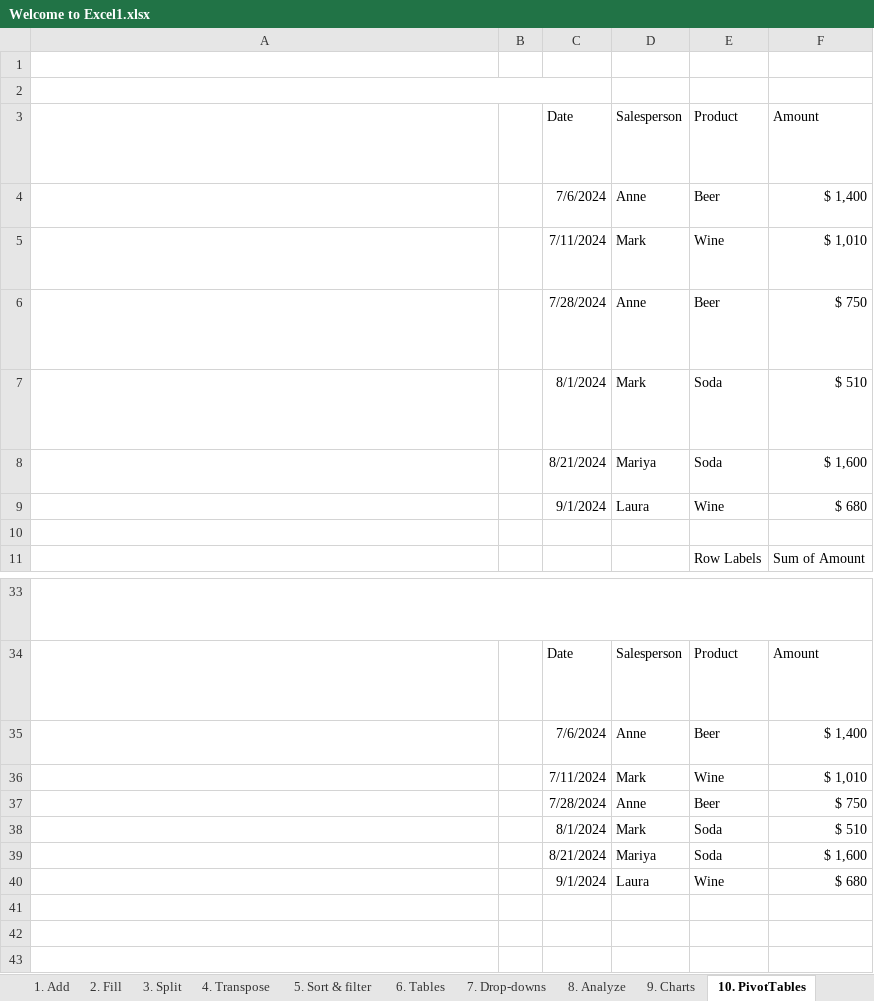
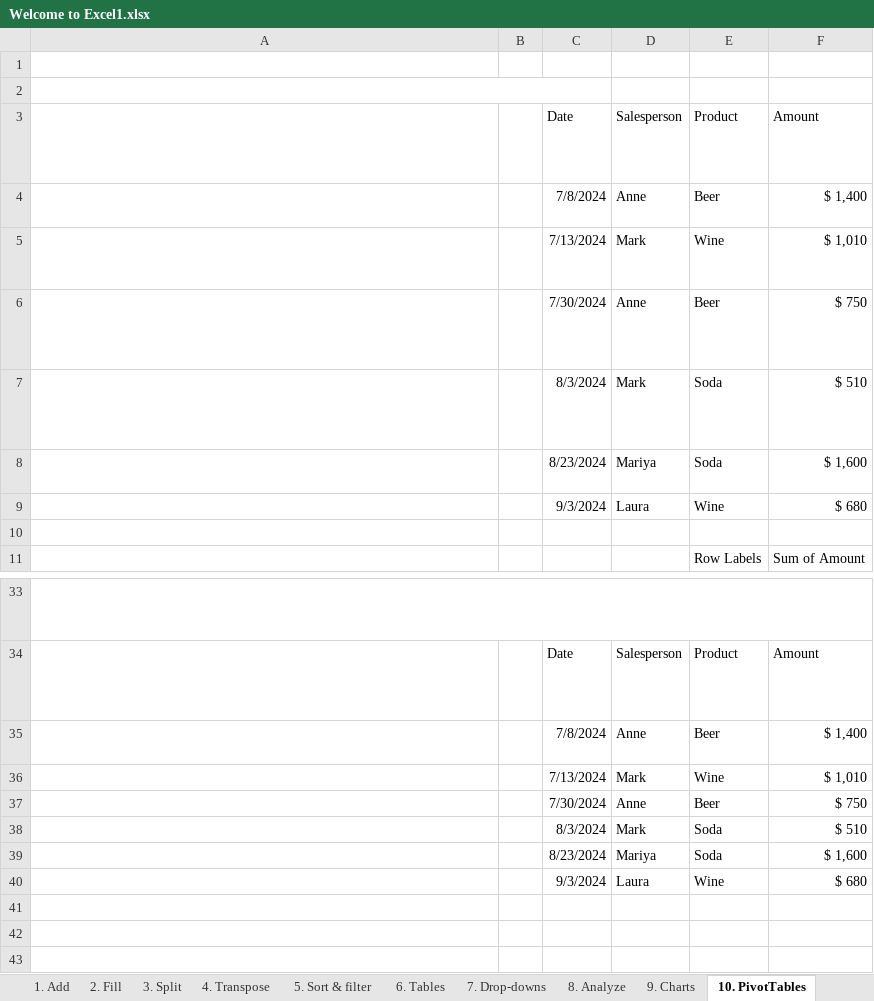
Before and after one commit to ChrisNzoka/datacamp_excel_projects, an Excel workbook: 1_Introduction+to+Excel/Welcome to Excel1.xlsx, sheet 10. PivotTables, drawn as a sheet; only a part is shown, gaps mark what is left out; long unchanged cells end in …; values as stored, in another font and other column widths than the file's, no borders; charts and pictures and table styles not drawn; the diff names each change by its address in the sheet, - before the commit and + after, or states it on an @@ line.

```diff
--- a/1_Introduction+to+Excel/Welcome to Excel1.xlsx (sheet 10. PivotTables)
+++ b/1_Introduction+to+Excel/Welcome to Excel1.xlsx (sheet 10. PivotTables)
-C4: 7/6/2024
+C4: 7/8/2024
-C5: 7/11/2024
+C5: 7/13/2024
-C6: 7/28/2024
+C6: 7/30/2024
-C7: 8/1/2024
+C7: 8/3/2024
-C8: 8/21/2024
+C8: 8/23/2024
-C9: 9/1/2024
+C9: 9/3/2024
-C35: 7/6/2024
+C35: 7/8/2024
-C36: 7/11/2024
+C36: 7/13/2024
-C37: 7/28/2024
+C37: 7/30/2024
-C38: 8/1/2024
+C38: 8/3/2024
-C39: 8/21/2024
+C39: 8/23/2024
-C40: 9/1/2024
+C40: 9/3/2024
```
Also changed, not shown: sheet 5. Sort & filter, hidden cells, 2_Exercises+and+Datasets/Exercises and Datasets/Workbooks/1_1_importing_files.xlsx, 2_Exercises+and+Datasets/Exercises and Datasets/Workbooks/2_1_equal_length.xlsx, 1 other file.
